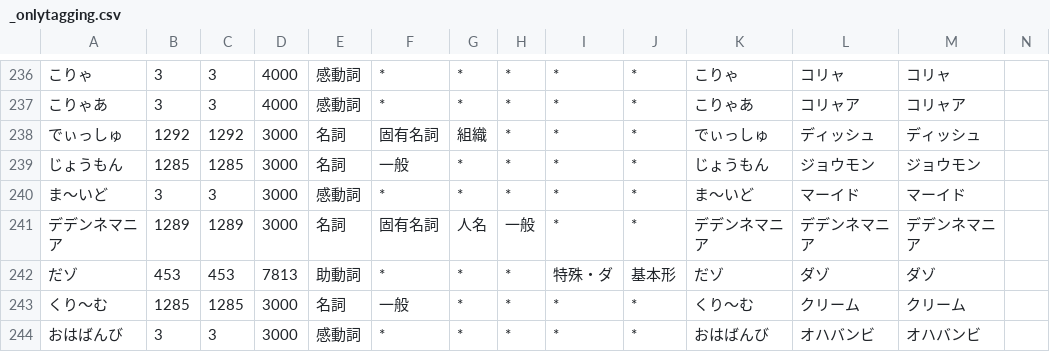
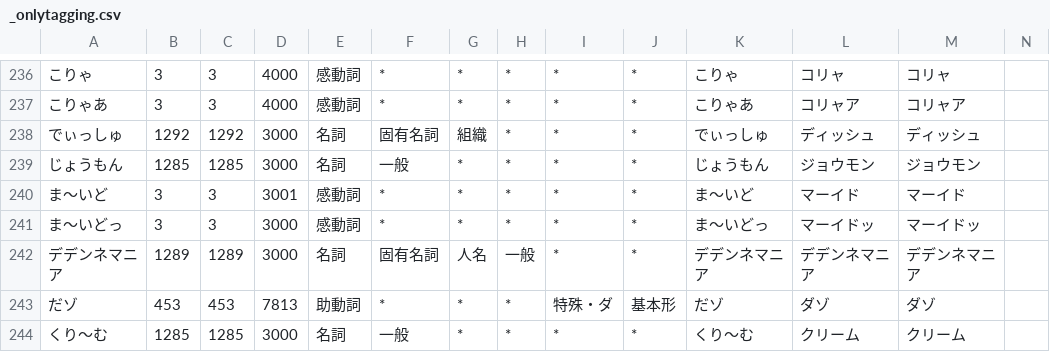
Before and after one commit to millimoji/ribbon, a CSV file: tools/script/_onlytagging.csv, drawn as a sheet; only a part is shown, gaps mark what is left out; the shorter side is filled out with more unchanged rows.

```diff
--- a/tools/script/_onlytagging.csv
+++ b/tools/script/_onlytagging.csv
@@ -239,3 +239,4 @@
 じょうもん,1285,1285,3000,名詞,一般,*,*,*,*,じょうもん,ジョウモン,ジョウモン
-ま～いど,3,3,3000,感動詞,*,*,*,*,*,ま～いど,マーイド,マーイド
+ま～いど,3,3,3001,感動詞,*,*,*,*,*,ま～いど,マーイド,マーイド
+ま～いどっ,3,3,3000,感動詞,*,*,*,*,*,ま～いどっ,マーイドッ,マーイドッ
 デデンネマニア,1289,1289,3000,名詞,固有名詞,人名,一般,*,*,デデンネマニア,デデンネマニア,デデンネマニア
```
Also changed, not shown: tools/script/manual-tankanji.csv, tools/script/user.csv.
